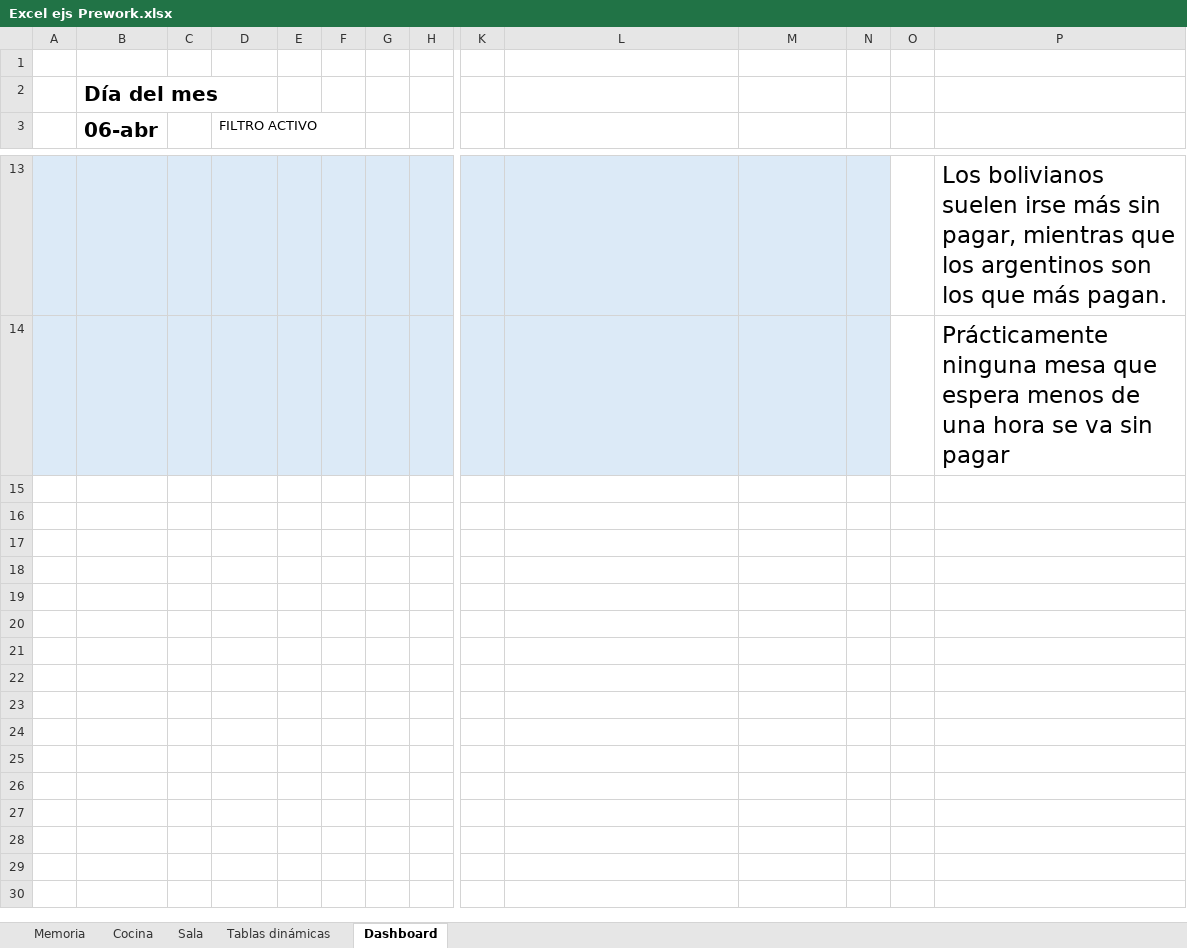
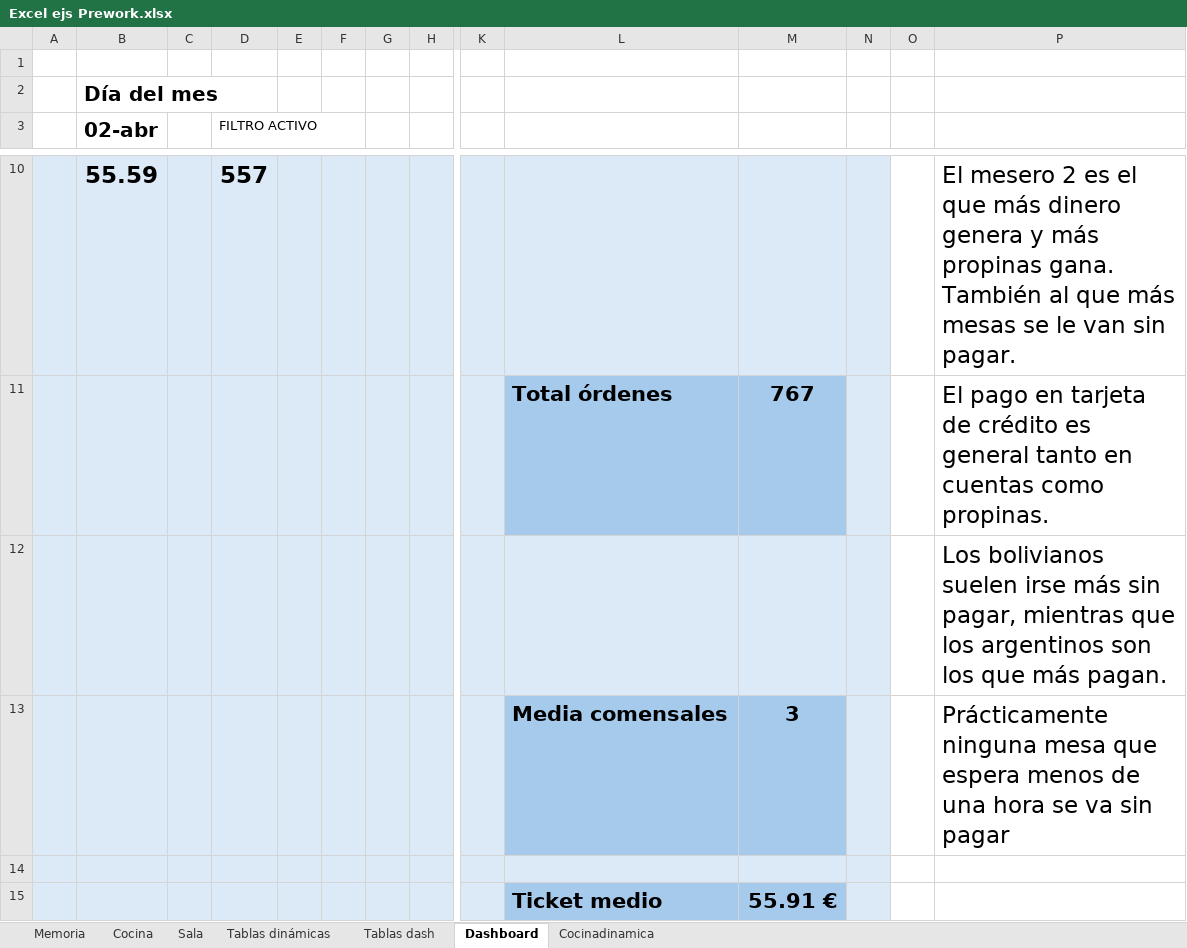
Before and after one commit to fdzvictor/Project_0, an Excel workbook: Excel ejs Prework.xlsx, sheet Dashboard, drawn as a sheet; only a part is shown, gaps mark what is left out; values as stored, in another font and other column widths than the file's, no borders; charts and pictures not drawn; rows hold the shown columns only; the diff covers the shown part only; the diff names each change by its address in the sheet, - before the commit and + after, or states it on an @@ line.

```diff
--- a/Excel ejs Prework.xlsx (sheet Dashboard)
+++ b/Excel ejs Prework.xlsx (sheet Dashboard)
@@ sheet tab unhidden: Tablas dash @@
@@ sheet tab unhidden: Cocinadinamica @@
-B3: 06-abr
+B3: 02-abr
+row 10:  | 55.59 |  | 557 |  |  |  |  |  |  |  |  |  | El mesero 2 es el que más dinero genera y más propinas gana. También al que más mesas se le van sin pagar.
+row 11:  |  |  |  |  |  |  |  |  | Total órdenes | 767 |  |  | El pago en tarjeta de crédito es general tanto en cuentas como propinas.
+row 13:  |  |  |  |  |  |  |  |  | Media comensales | 3 |  |  | Prácticamente ninguna mesa que espera menos de una hora se va sin pagar
-P14: Prácticamente ninguna mesa que espera menos de una hora se va sin pagar
+P14: (empty)
+row 15:  |  |  |  |  |  |  |  |  | Ticket medio | 55.91 €
```
Also changed, not shown: 9 added rows, 6 removed rows and cell formats elsewhere in this sheet, charts or pictures.
